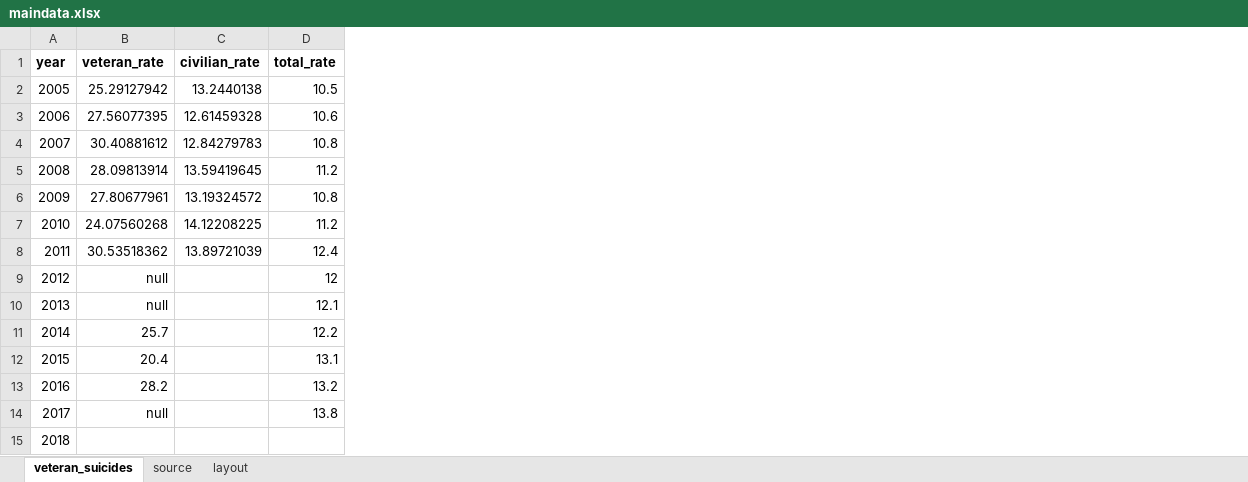
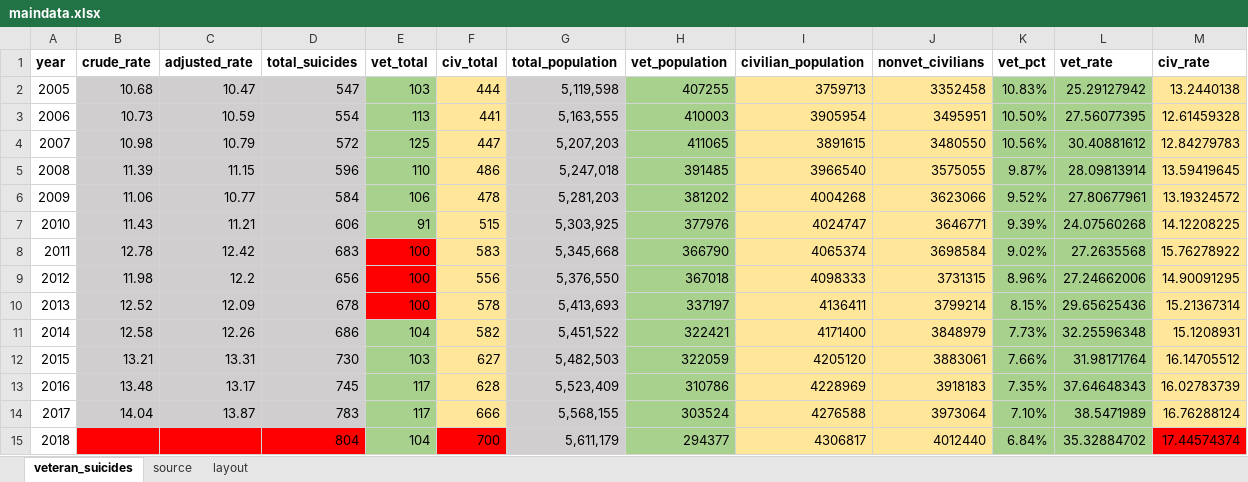
Before and after one commit to striblab/20191111-veterans, an Excel workbook: sources/data/maindata.xlsx, sheet veteran_suicides, drawn as a sheet; only a part is shown; values as stored, in another font and other column widths than the file's, no borders; removed rows and columns are numbered as before the commit, all else as after; the diff covers the shown part only; the diff names each change by its address in the sheet, - before the commit and + after, or states it on an @@ line.

```diff
--- a/sources/data/maindata.xlsx (sheet veteran_suicides)
+++ b/sources/data/maindata.xlsx (sheet veteran_suicides)
+column B (crude_rate), rows 2-14: 10.68 | 10.73 | 10.98 | 11.39 | 11.06 | 11.43 | 12.78 | 11.98 | 12.52 | 12.58 | 13.21 | 13.48 | 14.04
+column C (adjusted_rate), rows 2-14: 10.47 | 10.59 | 10.79 | 11.15 | 10.77 | 11.21 | 12.42 | 12.2 | 12.09 | 12.26 | 13.31 | 13.17 | 13.87
+column D (total_suicides), rows 2-15: 547 | 554 | 572 | 596 | 584 | 606 | 683 | 656 | 678 | 686 | 730 | 745 | 783 | 804
+column E (vet_total), rows 2-15: 103 | 113 | 125 | 110 | 106 | 91 | 100 | 100 | 100 | 104 | 103 | 117 | 117 | 104
+column F (civ_total), rows 2-15: 444 | 441 | 447 | 486 | 478 | 515 | 583 | 556 | 578 | 582 | 627 | 628 | 666 | 700
+column G (total_population), rows 2-15: 5,119,598 | 5,163,555 | 5,207,203 | 5,247,018 | 5,281,203 | 5,303,925 | 5,345,668 | 5,376,550 | 5,413,693 | 5,451,522 | 5,482,503 | 5,523,409 | 5,568,155 | 5,611,179
+column H (vet_population), rows 2-15: 407255 | 410003 | 411065 | 391485 | 381202 | 377976 | 366790 | 367018 | 337197 | 322421 | 322059 | 310786 | 303524 | 294377
+column I (civilian_population), rows 2-15: 3759713 | 3905954 | 3891615 | 3966540 | 4004268 | 4024747 | 4065374 | 4098333 | 4136411 | 4171400 | 4205120 | 4228969 | 4276588 | 4306817
+column J (nonvet_civilians), rows 2-15: 3352458 | 3495951 | 3480550 | 3575055 | 3623066 | 3646771 | 3698584 | 3731315 | 3799214 | 3848979 | 3883061 | 3918183 | 3973064 | 4012440
+column K (vet_pct), rows 2-15: 10.83% | 10.50% | 10.56% | 9.87% | 9.52% | 9.39% | 9.02% | 8.96% | 8.15% | 7.73% | 7.66% | 7.35% | 7.10% | 6.84%
-column D (total_rate), rows 2-14: 10.5 | 10.6 | 10.8 | 11.2 | 10.8 | 11.2 | 12.4 | 12 | 12.1 | 12.2 | 13.1 | 13.2 | 13.8
-L1: veteran_rate
+L1: vet_rate
-M1: civilian_rate
+M1: civ_rate
-L2:L15 fill: none
+L2:L15 fill: #A9D18E
-M2:M14 fill: none
+M2:M14 fill: #FFE699
-L8 (vet_rate): 30.53518362
+L8 (vet_rate): 27.2635568
-M8 (civ_rate): 13.89721039
+M8 (civ_rate): 15.76278922
-L9 (vet_rate): null
+L9 (vet_rate): 27.24662006
-M9 (civ_rate): (empty)
+M9 (civ_rate): 14.90091295
-L10 (vet_rate): null
+L10 (vet_rate): 29.65625436
-M10 (civ_rate): (empty)
+M10 (civ_rate): 15.21367314
-L11 (vet_rate): 25.7
+L11 (vet_rate): 32.25596348
-M11 (civ_rate): (empty)
+M11 (civ_rate): 15.1208931
-L12 (vet_rate): 20.4
+L12 (vet_rate): 31.98171764
-M12 (civ_rate): (empty)
+M12 (civ_rate): 16.14705512
-L13 (vet_rate): 28.2
+L13 (vet_rate): 37.64648343
-M13 (civ_rate): (empty)
+M13 (civ_rate): 16.02783739
-L14 (vet_rate): null
+L14 (vet_rate): 38.5471989
-M14 (civ_rate): (empty)
+M14 (civ_rate): 16.76288124
-L15 (vet_rate): (empty)
+L15 (vet_rate): 35.32884702
-M15 (civ_rate): (empty)
+M15 (civ_rate): 17.44574374
-M15 fill: none
+M15 fill: #FF0000
```
Also changed, not shown: 1 removed column elsewhere in this sheet, sheet layout, sheet source, formulas that keep their value, sources/data/_raw/suicide_data_minimal.xlsx, 3 other files.
